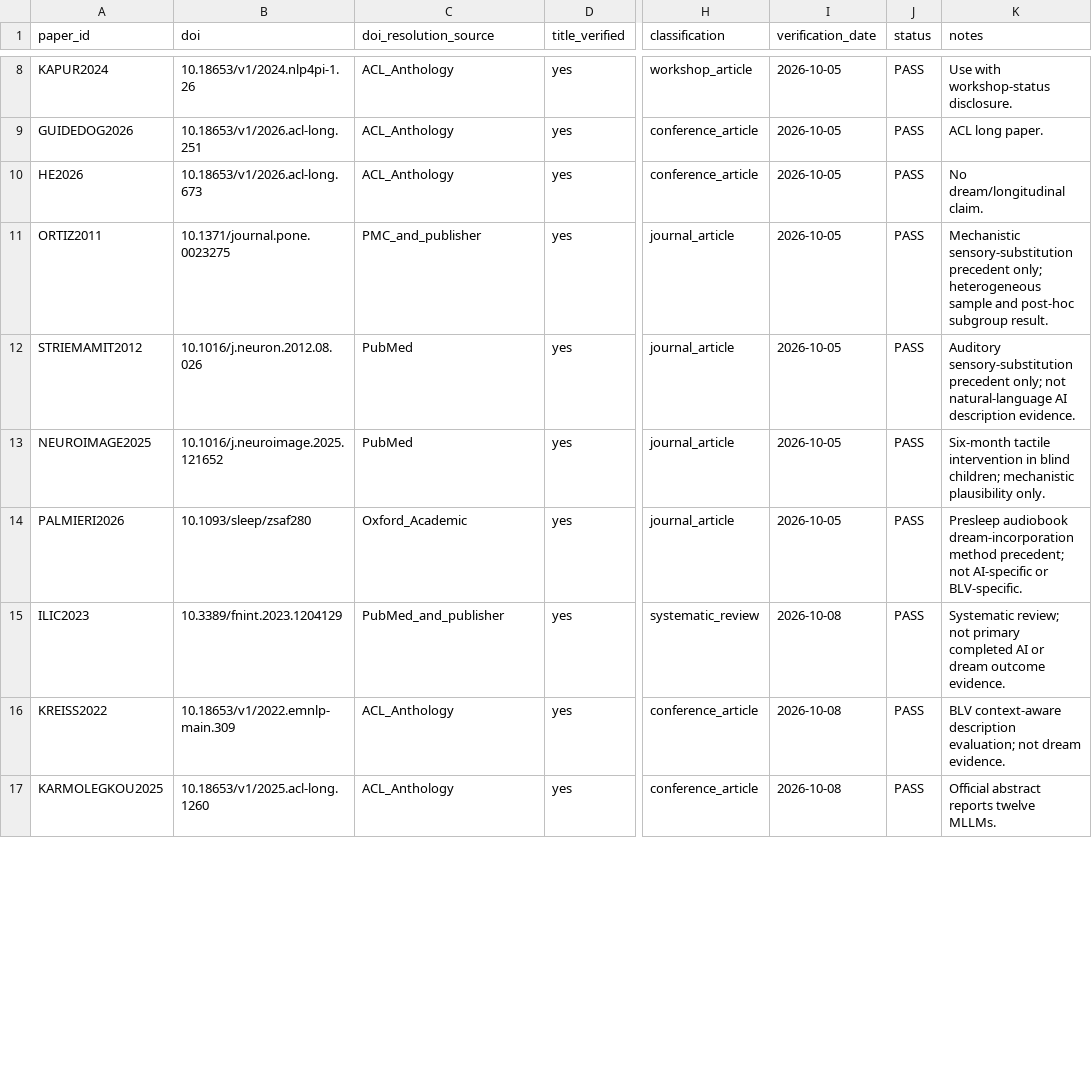
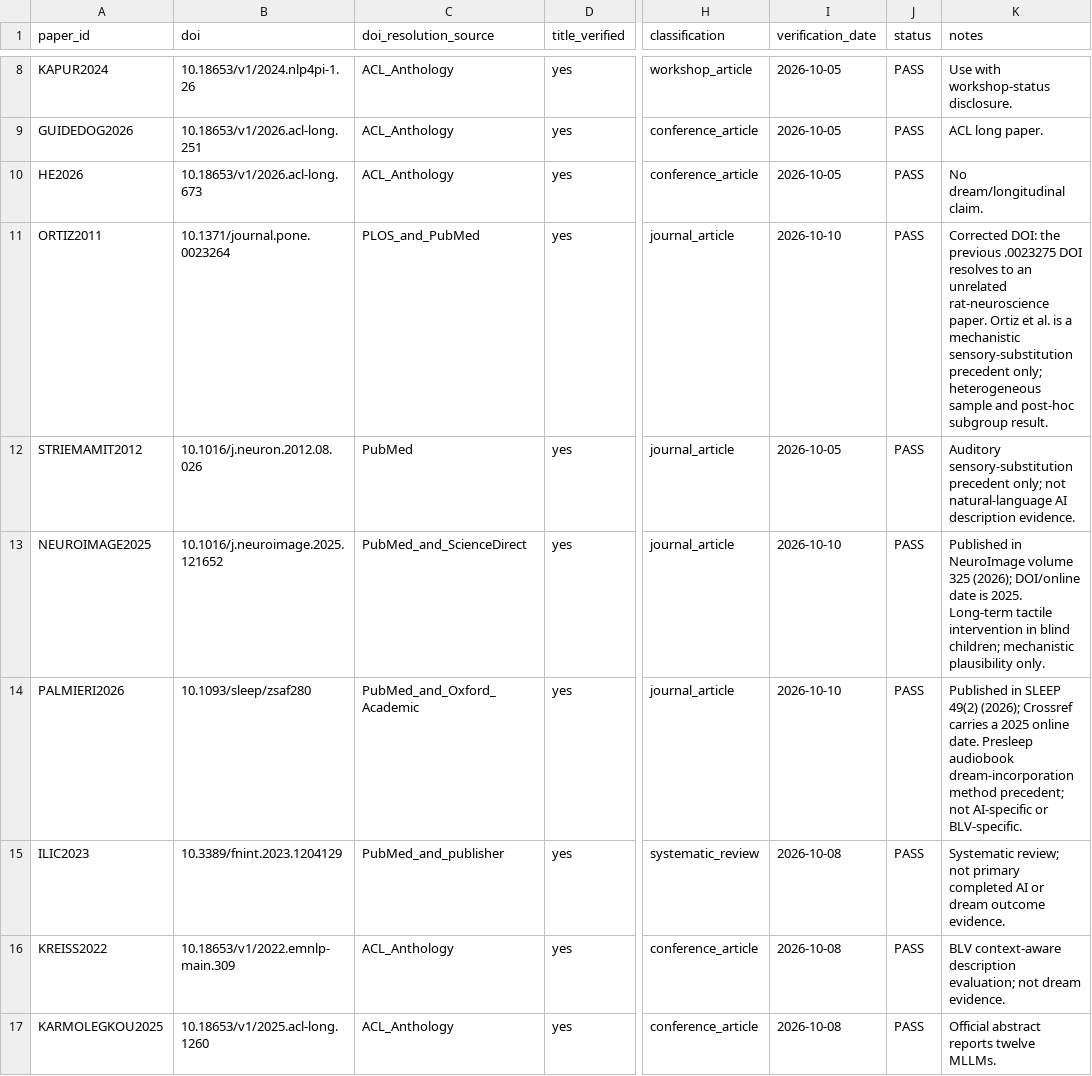
Before and after one commit to taechasith/WhatBlindPeopleDream-inAIage, a CSV file: refs/doi_audit.csv, drawn as a sheet; only a part is shown, gaps mark what is left out; the diff covers the shown part only; the diff names each change by its address in the sheet, - before the commit and + after, or states it on an @@ line.

Commit message:
docs: repair pre-results reference audit

```diff
--- a/refs/doi_audit.csv
+++ b/refs/doi_audit.csv
-B11 (doi): 10.1371/journal.pone.0023275
+B11 (doi): 10.1371/journal.pone.0023264
-C11 (doi_resolution_source): PMC_and_publisher
+C11 (doi_resolution_source): PLOS_and_PubMed
-I11 (verification_date): 2026-10-05
+I11 (verification_date): 2026-10-10
-K11 (notes): Mechanistic sensory-substitution precedent…
+K11 (notes): Corrected DOI: the previous .0023275 DOI resolves to an unrelated rat-neuroscience paper. Ortiz et al. is a mechanistic sensory-substitution precedent…
-C13 (doi_resolution_source): PubMed
+C13 (doi_resolution_source): PubMed_and_ScienceDirect
-I13:I14 (verification_date): 2026-10-05
+I13:I14 (verification_date): 2026-10-10
-K13 (notes): Six-month tactile intervention…
+K13 (notes): Published in NeuroImage volume 325 (2026); DOI/online date is 2025. Long-term tactile intervention…
-C14 (doi_resolution_source): Oxford_Academic
+C14 (doi_resolution_source): PubMed_and_Oxford_Academic
-K14 (notes): Presleep audiobook…
+K14 (notes): Published in SLEEP 49(2) (2026); Crossref carries a 2025 online date. Presleep audiobook…
```
Also changed, not shown: 2 added rows and 5 edited cells elsewhere in this file, NEW_EVIDENCE_2023_2027.csv, NOVELTY_MATRIX.csv, 3 other files.
